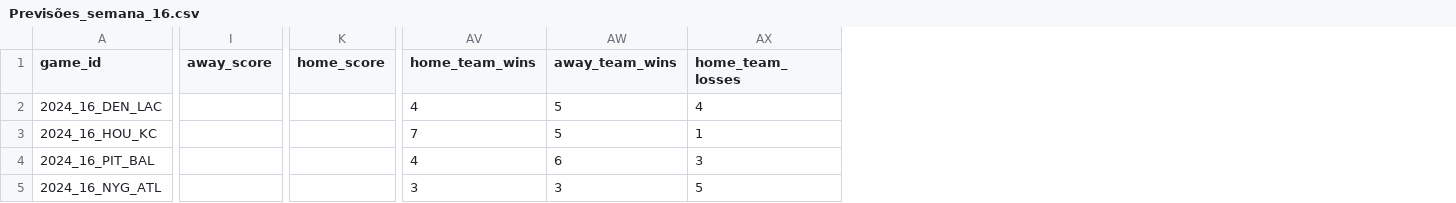
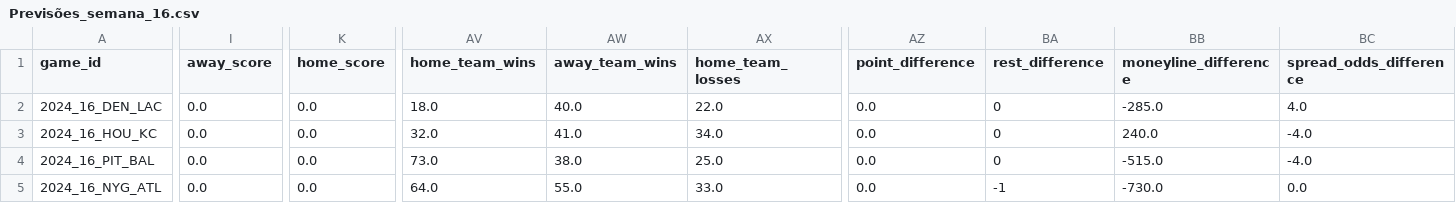
Before and after one commit to Feliperenanfrr/nfl_model, a CSV file: Previsões_semana_16.csv, drawn as a sheet; only a part is shown, gaps mark what is left out; the diff covers the shown part only; the diff names each change by its address in the sheet, - before the commit and + after, or states it on an @@ line.

```diff
--- a/Previsões_semana_16.csv
+++ b/Previsões_semana_16.csv
+column AZ (point_difference), rows 2-5: all 0.0
+column BA (rest_difference), rows 2-5: 0 | 0 | 0 | -1
+column BB (moneyline_difference), rows 2-5: -285.0 | 240.0 | -515.0 | -730.0
+column BC (spread_odds_difference), rows 2-5: 4.0 | -4.0 | -4.0 | 0.0
-I2:I5 (away_score): (empty)
+I2:I5 (away_score): 0.0
-K2:K5 (home_score): (empty)
+K2:K5 (home_score): 0.0
-AV2 (home_team_wins): 4
+AV2 (home_team_wins): 18.0
-AW2 (away_team_wins): 5
+AW2 (away_team_wins): 40.0
-AX2 (home_team_losses): 4
+AX2 (home_team_losses): 22.0
-AV3 (home_team_wins): 7
+AV3 (home_team_wins): 32.0
-AW3 (away_team_wins): 5
+AW3 (away_team_wins): 41.0
-AX3 (home_team_losses): 1
+AX3 (home_team_losses): 34.0
-AV4 (home_team_wins): 4
+AV4 (home_team_wins): 73.0
-AW4 (away_team_wins): 6
+AW4 (away_team_wins): 38.0
-AX4 (home_team_losses): 3
+AX4 (home_team_losses): 25.0
-AV5 (home_team_wins): 3
+AV5 (home_team_wins): 64.0
-AW5 (away_team_wins): 3
+AW5 (away_team_wins): 55.0
-AX5 (home_team_losses): 5
+AX5 (home_team_losses): 33.0
```
Also changed, not shown: 119 edited cells elsewhere in this file, Previsões_semana_17.csv, 1 other file.
